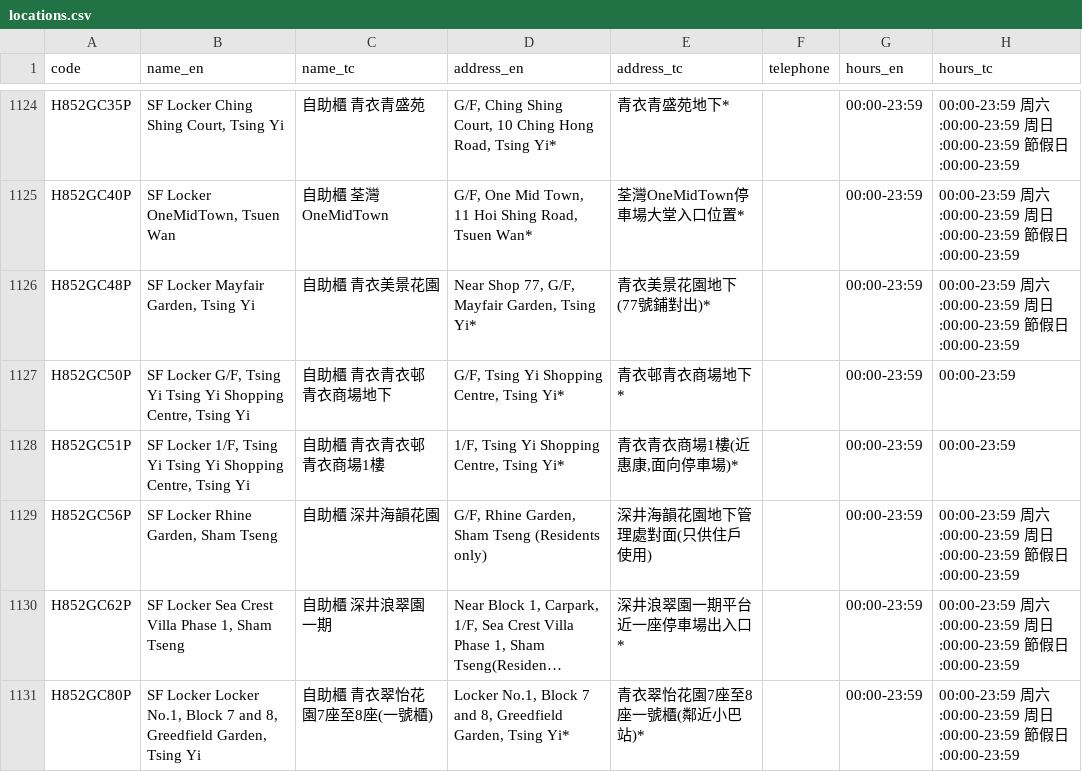
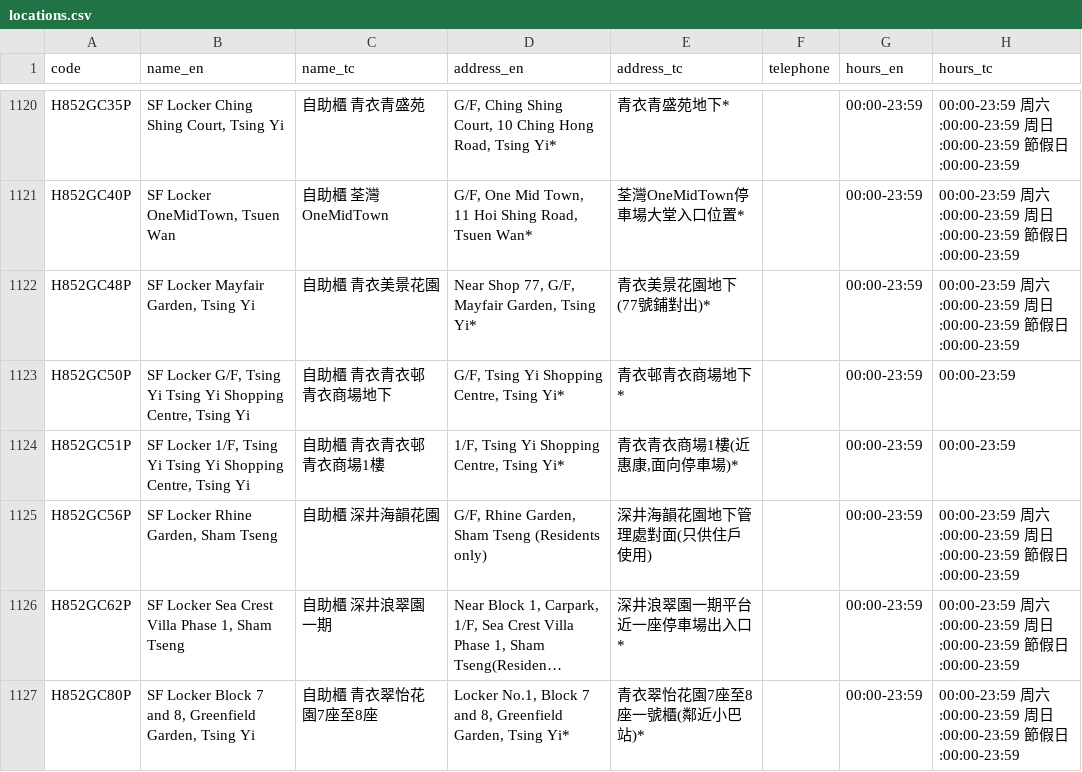
Before and after one commit to mikenuko/hk-sf-location-list, a CSV file: data/locations.csv, drawn as a sheet; only a part is shown, gaps mark what is left out; long unchanged cells end in …; addresses are those after the commit; the diff covers the shown part only; the diff names each change by its address in the sheet, - before the commit and + after, or states it on an @@ line.

Commit message:
data: refresh 2026-08-31 [skip ci]

```diff
--- a/data/locations.csv
+++ b/data/locations.csv
-B1127 (name_en): SF Locker Locker No.1, Block 7 and 8, Greedfield Garden, Tsing…
+B1127 (name_en): SF Locker Block 7 and 8, Greenfield Garden, Tsing…
-C1127 (name_tc): 自助櫃 青衣翠怡花園7座至8座(一號櫃)
+C1127 (name_tc): 自助櫃 青衣翠怡花園7座至8座
-D1127 (address_en): …and 8, Greedfield Garden, Tsing…
+D1127 (address_en): …and 8, Greenfield Garden, Tsing…
```
Also changed, not shown: 4 removed rows and 6 edited cells elsewhere in this file, 10 other files.
